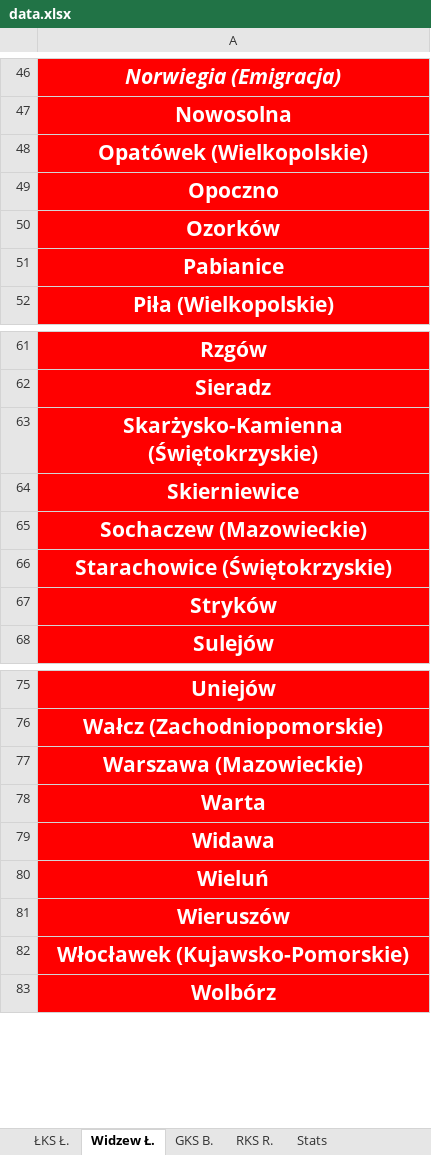
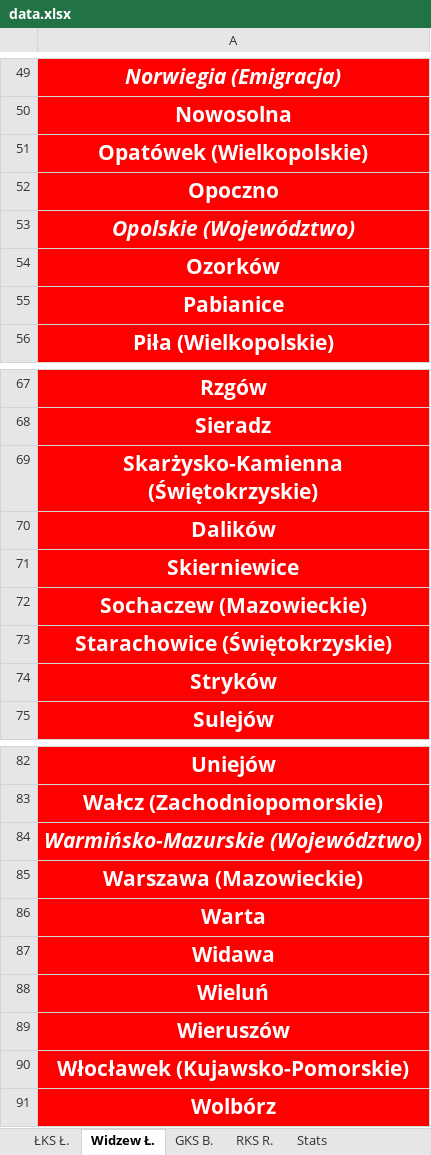
Before and after one commit to jxnge/map-and-stats, an Excel workbook: Data/Distribution of fans in Lodz Voivodship/data.xlsx, sheet Widzew Ł., drawn as a sheet; only a part is shown, gaps mark what is left out; values as stored, in another font and other column widths than the file's, no borders; the diff covers the shown part only; the diff names each change by its address in the sheet, - before the commit and + after, or states it on an @@ line.

```diff
--- a/Data/Distribution of fans in Lodz Voivodship/data.xlsx (sheet Widzew Ł.)
+++ b/Data/Distribution of fans in Lodz Voivodship/data.xlsx (sheet Widzew Ł.)
+row 53: Opolskie (Województwo)
+row 70: Dalików
+row 84: Warmińsko-Mazurskie (Województwo)
```
Also changed, not shown: 6 added rows and 1 removed row elsewhere in this sheet, sheet Stats, 3 other files.
